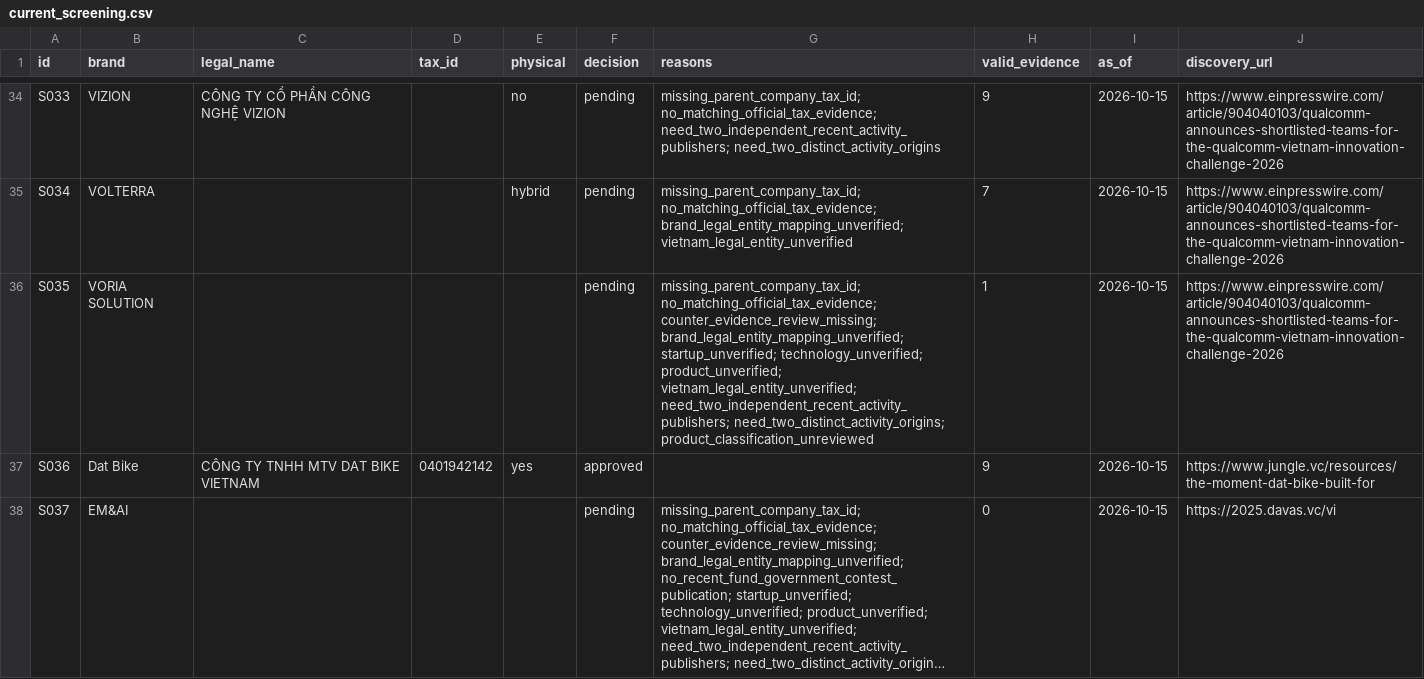
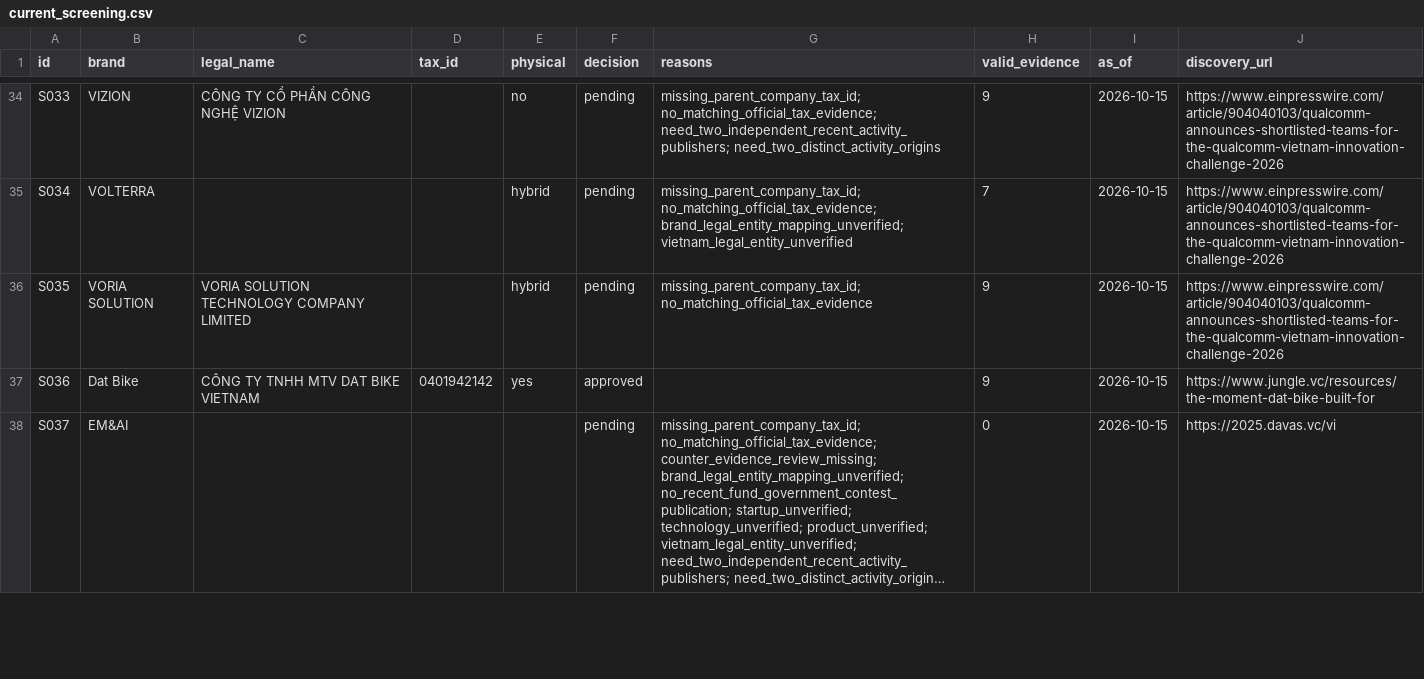
Before and after one commit to nguyenhoangvietdp-collab/csdl_co_ban, a CSV file: research/startups/current_screening.csv, drawn as a sheet; only a part is shown, gaps mark what is left out; long unchanged cells end in ….

Commit message:
Review VoriaCare identity, app and organiser evidence with clinical limits

```diff
--- a/research/startups/current_screening.csv
+++ b/research/startups/current_screening.csv
@@ -35,3 +35,3 @@ S033,VIZION,CÔNG TY CỔ PHẦN CÔNG NGHỆ VIZION,,no,pending,missing_parent_
 S034,VOLTERRA,,,hybrid,pending,missing_parent_company_tax_id; no_matching_official_tax_evidence; brand_legal_entity_mapping_unverified; vietnam_legal_entity_unverified,7,2026-10-15,https://www.einpresswire.com/article/904040103/qualcomm-announces-shortlisted-teams-for-the-qualcomm-vietnam-innovation-challenge-2026
-S035,VORIA SOLUTION,,,,pending,missing_parent_company_tax_id; no_matching_official_tax_evidence; counter_evidence_review_missing; brand_legal_entity_mapping_unverified; startup_unverified; technology_unverified; product_unverified; vietnam_legal_entity_unverified; need_two_independent_recent_activity_publishers; need_two_distinct_activity_origins; product_classification_unreviewed,1,2026-10-15,https://www.einpresswire.com/article/904040103/qualcomm-announces-shortlisted-teams-for-the-qualcomm-vietnam-innovation-challenge-2026
+S035,VORIA SOLUTION,VORIA SOLUTION TECHNOLOGY COMPANY LIMITED,,hybrid,pending,missing_parent_company_tax_id; no_matching_official_tax_evidence,9,2026-10-15,https://www.einpresswire.com/article/904040103/qualcomm-announces-shortlisted-teams-for-the-qualcomm-vietnam-innovation-challenge-2026
 S036,Dat Bike,CÔNG TY TNHH MTV DAT BIKE VIETNAM,0401942142,yes,approved,,9,2026-10-15,https://www.jungle.vc/resources/the-moment-dat-bike-built-for
```
Also changed, not shown: 6 other files.
